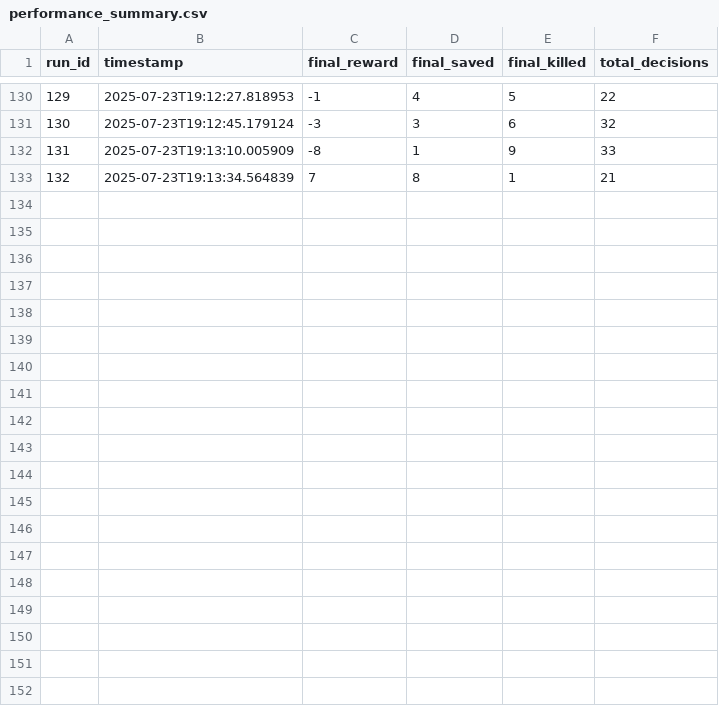
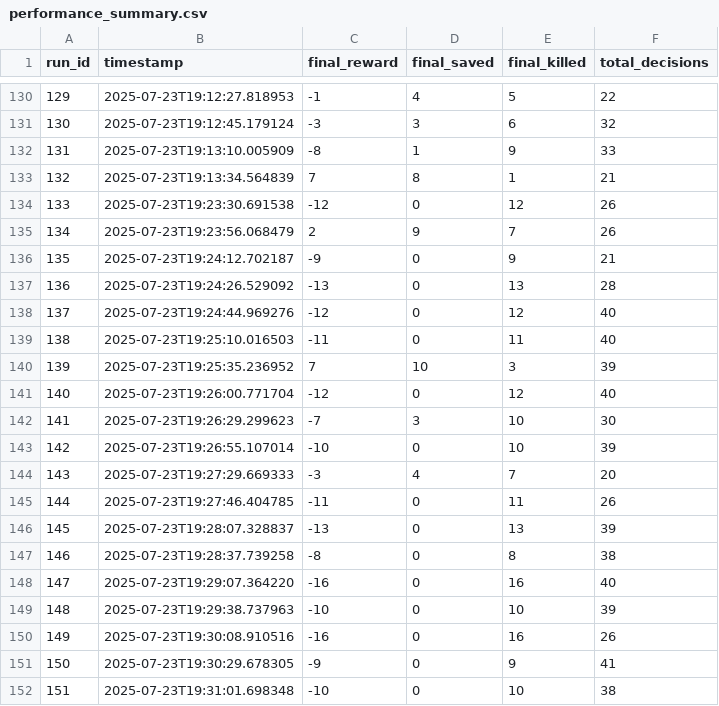
Before and after one commit to Rosie-the-Brilliant/BWSI-2025-Research, a CSV file: performance_logs/performance_summary.csv, drawn as a sheet; only a part is shown, gaps mark what is left out; the diff covers the shown part only; the diff names each change by its address in the sheet, - before the commit and + after, or states it on an @@ line.

```diff
--- a/performance_logs/performance_summary.csv
+++ b/performance_logs/performance_summary.csv
+row 134: 133 | 2025-07-23T19:23:30.691538 | -12 | 0 | 12 | 26
+row 135: 134 | 2025-07-23T19:23:56.068479 | 2 | 9 | 7 | 26
+row 136: 135 | 2025-07-23T19:24:12.702187 | -9 | 0 | 9 | 21
+row 137: 136 | 2025-07-23T19:24:26.529092 | -13 | 0 | 13 | 28
+row 138: 137 | 2025-07-23T19:24:44.969276 | -12 | 0 | 12 | 40
+row 139: 138 | 2025-07-23T19:25:10.016503 | -11 | 0 | 11 | 40
+row 140: 139 | 2025-07-23T19:25:35.236952 | 7 | 10 | 3 | 39
+row 141: 140 | 2025-07-23T19:26:00.771704 | -12 | 0 | 12 | 40
+row 142: 141 | 2025-07-23T19:26:29.299623 | -7 | 3 | 10 | 30
+row 143: 142 | 2025-07-23T19:26:55.107014 | -10 | 0 | 10 | 39
+row 144: 143 | 2025-07-23T19:27:29.669333 | -3 | 4 | 7 | 20
+row 145: 144 | 2025-07-23T19:27:46.404785 | -11 | 0 | 11 | 26
+row 146: 145 | 2025-07-23T19:28:07.328837 | -13 | 0 | 13 | 39
+row 147: 146 | 2025-07-23T19:28:37.739258 | -8 | 0 | 8 | 38
+row 148: 147 | 2025-07-23T19:29:07.364220 | -16 | 0 | 16 | 40
+row 149: 148 | 2025-07-23T19:29:38.737963 | -10 | 0 | 10 | 39
+row 150: 149 | 2025-07-23T19:30:08.910516 | -16 | 0 | 16 | 26
+row 151: 150 | 2025-07-23T19:30:29.678305 | -9 | 0 | 9 | 41
+row 152: 151 | 2025-07-23T19:31:01.698348 | -10 | 0 | 10 | 38
```
Also changed, not shown: 11 added rows elsewhere in this file, 9 other files.
